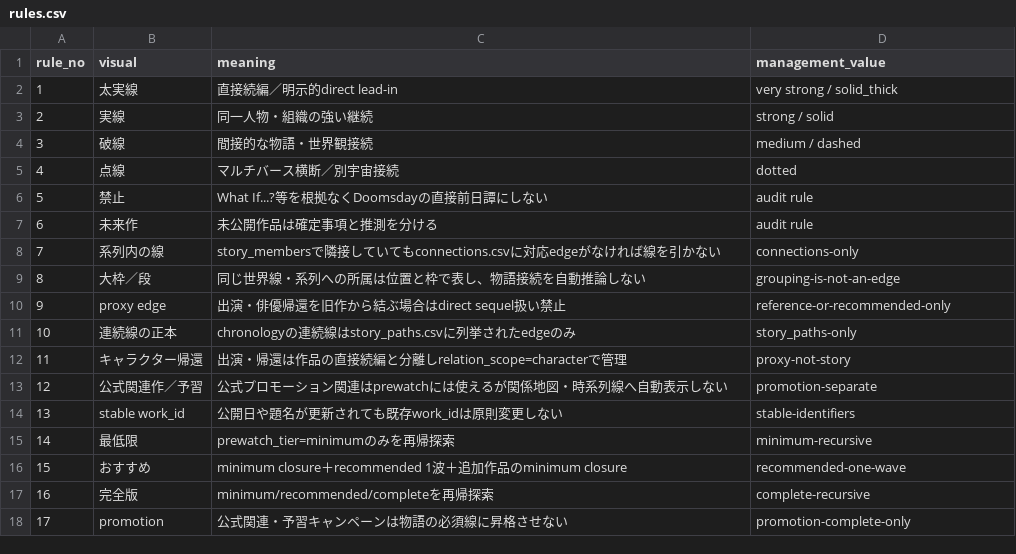
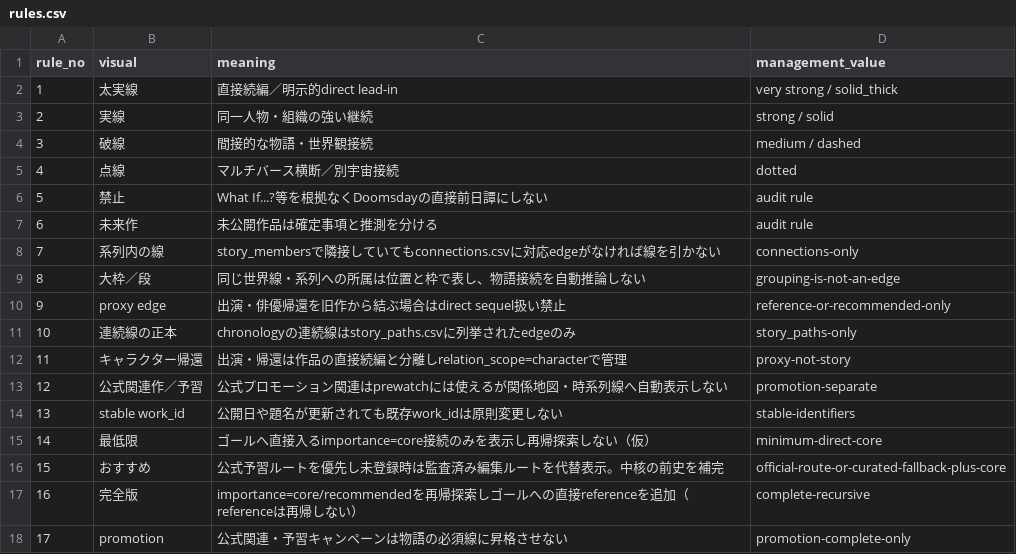
Before and after one commit to kamochama/marvel-flowchart-jp, a CSV file: data/rules.csv, drawn as a sheet.

Commit message:
docs: align provisional prewatch tier policy

```diff
--- a/data/rules.csv
+++ b/data/rules.csv
@@ -14,5 +14,5 @@
 13,stable work_id,公開日や題名が更新されても既存work_idは原則変更しない,stable-identifiers
-14,最低限,prewatch_tier=minimumのみを再帰探索,minimum-recursive
-15,おすすめ,minimum closure＋recommended 1波＋追加作品のminimum closure,recommended-one-wave
-16,完全版,minimum/recommended/completeを再帰探索,complete-recursive
+14,最低限,ゴールへ直接入るimportance=core接続のみを表示し再帰探索しない（仮）,minimum-direct-core
+15,おすすめ,公式予習ルートを優先し未登録時は監査済み編集ルートを代替表示。中核の前史を補完,official-route-or-curated-fallback-plus-core
+16,完全版,importance=core/recommendedを再帰探索しゴールへの直接referenceを追加（referenceは再帰しない）,complete-recursive
 17,promotion,公式関連・予習キャンペーンは物語の必須線に昇格させない,promotion-complete-only
```
Also changed, not shown: 5 other files.
